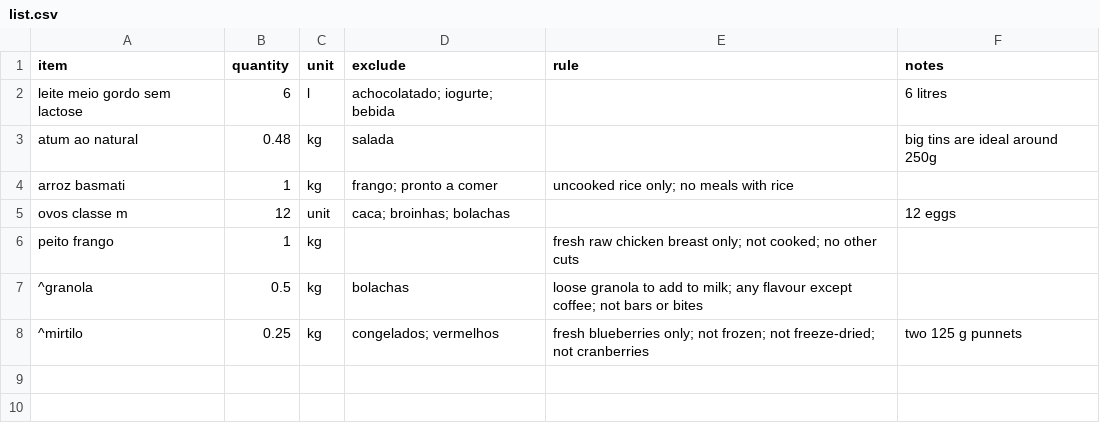
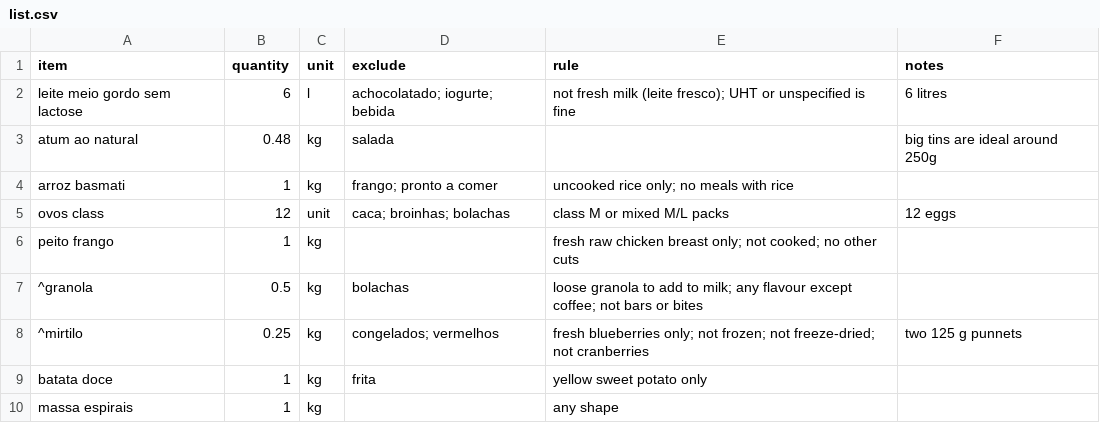
Before and after one commit to fcondessa1/supermarket-of-the-week, a CSV file: data/shopping/list.csv, drawn as a sheet.

Commit message:
Products sold by weight: price is per kg (Continente and Pingo Doce)

```diff
--- a/data/shopping/list.csv
+++ b/data/shopping/list.csv
@@ -1,6 +1,6 @@
 item,quantity,unit,exclude,rule,notes
-leite meio gordo sem lactose,6,l,achocolatado; iogurte; bebida,,6 litres
+leite meio gordo sem lactose,6,l,achocolatado; iogurte; bebida,not fresh milk (leite fresco); UHT or unspecified is fine,6 litres
 atum ao natural,0.48,kg,salada,,big tins are ideal around 250g
 arroz basmati,1,kg,frango; pronto a comer,uncooked rice only; no meals with rice,
-ovos classe m,12,unit,caca; broinhas; bolachas,,12 eggs
+ovos class,12,unit,caca; broinhas; bolachas,class M or mixed M/L packs,12 eggs
 peito frango,1,kg,,fresh raw chicken breast only; not cooked; no other cuts,
@@ -8 +8,3 @@ peito frango,1,kg,,fresh raw chicken breast only; not cooked; no other cuts,
 ^mirtilo,0.25,kg,congelados; vermelhos,fresh blueberries only; not frozen; not freeze-dried; not cranberries,two 125 g punnets
+batata doce,1,kg,frita,yellow sweet potato only,
+massa espirais,1,kg,,any shape,
```
Also changed, not shown: 12 other files.
